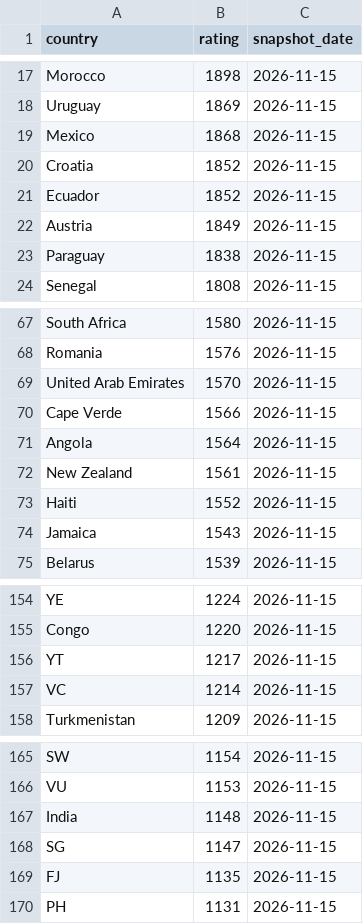
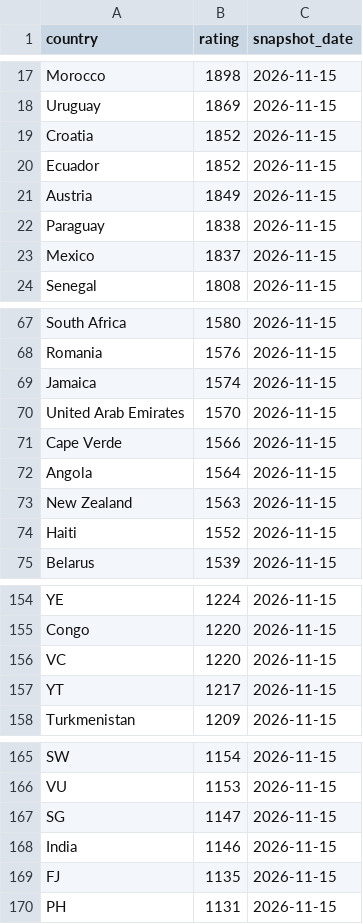
Before and after one commit to OfekDr1/FIFA-Analyst, a CSV file: scripts/elo_ratings.csv, drawn as a sheet; only a part is shown, gaps mark what is left out; the diff covers the shown part only.

```diff
--- a/scripts/elo_ratings.csv
+++ b/scripts/elo_ratings.csv
@@ -18,3 +18,2 @@ Morocco,1898,2026-11-15
 Uruguay,1869,2026-11-15
-Mexico,1868,2026-11-15
 Croatia,1852,2026-11-15
@@ -23,2 +22,3 @@ Austria,1849,2026-11-15
 Paraguay,1838,2026-11-15
+Mexico,1837,2026-11-15
 Senegal,1808,2026-11-15
@@ -68,2 +68,3 @@ South Africa,1580,2026-11-15
 Romania,1576,2026-11-15
+Jamaica,1574,2026-11-15
 United Arab Emirates,1570,2026-11-15
@@ -71,5 +72,4 @@ Cape Verde,1566,2026-11-15
 Angola,1564,2026-11-15
-New Zealand,1561,2026-11-15
+New Zealand,1563,2026-11-15
 Haiti,1552,2026-11-15
-Jamaica,1543,2026-11-15
 Belarus,1539,2026-11-15
@@ -155,4 +155,4 @@ YE,1224,2026-11-15
 Congo,1220,2026-11-15
+VC,1220,2026-11-15
 YT,1217,2026-11-15
-VC,1214,2026-11-15
 Turkmenistan,1209,2026-11-15
@@ -166,4 +166,4 @@ SW,1154,2026-11-15
 VU,1153,2026-11-15
-India,1148,2026-11-15
 SG,1147,2026-11-15
+India,1146,2026-11-15
 FJ,1135,2026-11-15
```
Also changed, not shown: 1 added row and 1 removed row elsewhere in this file, 2 other files.
